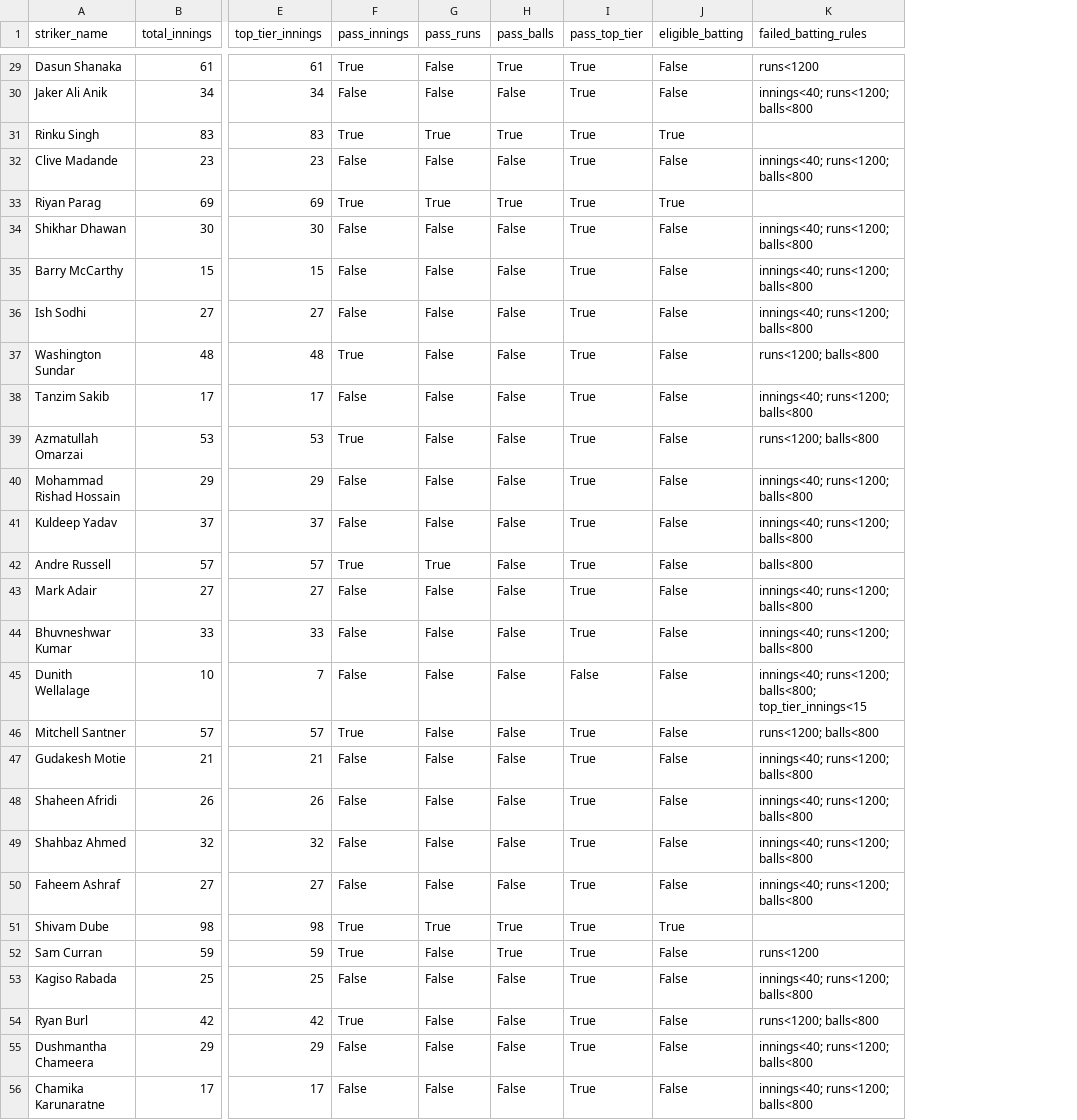
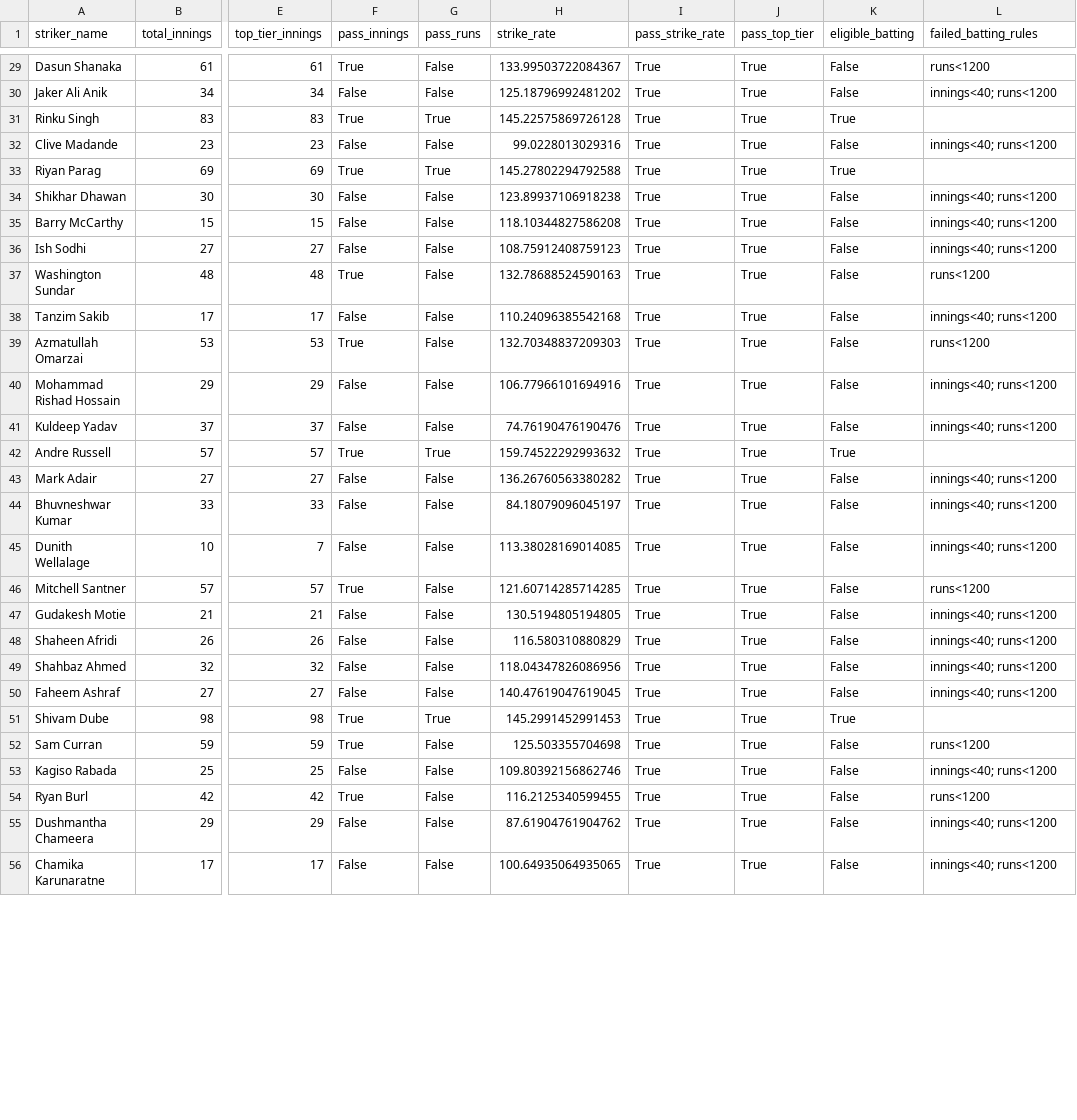
Before and after one commit to sreeyanskurup288/sreeyans_SupeRR, a CSV file: outputs/post_retention/batting_eligibility_audit.csv, drawn as a sheet; only a part is shown, gaps mark what is left out; removed rows and columns are numbered as before the commit, all else as after; the diff covers the shown part only; the diff names each change by its address in the sheet, - before the commit and + after, or states it on an @@ line.

```diff
--- a/outputs/post_retention/batting_eligibility_audit.csv
+++ b/outputs/post_retention/batting_eligibility_audit.csv
-column H (pass_balls), rows 29-56: True | False | True | False | True | False | False | False | False | False | False | False | False | False | False | False | False | False | False | False | False | False | True | True | False | False | False | False
+column H (strike_rate), rows 29-56: 133.99503722084367 | 125.18796992481202 | 145.22575869726128 | 99.0228013029316 | 145.27802294792588 | 123.89937106918238 | 118.10344827586208 | 108.75912408759123 | 132.78688524590163 | 110.24096385542168 | 132.70348837209303 | 106.77966101694916 | 74.76190476190476 | 159.74522292993632 | 136.26760563380282 | 84.18079096045197 | 113.38028169014085 | 121.60714285714285 | 130.5194805194805 | 116.580310880829 | 118.04347826086956 | 140.47619047619045 | 145.2991452991453 | 125.503355704698 | 109.80392156862746 | 116.2125340599455 | 87.61904761904762 | 100.64935064935065
+column I (pass_strike_rate), rows 29-56: all True
-L30 (failed_batting_rules): innings<40; runs<1200; balls<800
+L30 (failed_batting_rules): innings<40; runs<1200
-L32 (failed_batting_rules): innings<40; runs<1200; balls<800
+L32 (failed_batting_rules): innings<40; runs<1200
-L34:L36 (failed_batting_rules): innings<40; runs<1200; balls<800
+L34:L36 (failed_batting_rules): innings<40; runs<1200
-L37 (failed_batting_rules): runs<1200; balls<800
+L37 (failed_batting_rules): runs<1200
-L38 (failed_batting_rules): innings<40; runs<1200; balls<800
+L38 (failed_batting_rules): innings<40; runs<1200
-L39 (failed_batting_rules): runs<1200; balls<800
+L39 (failed_batting_rules): runs<1200
-L40:L41 (failed_batting_rules): innings<40; runs<1200; balls<800
+L40:L41 (failed_batting_rules): innings<40; runs<1200
-K42 (eligible_batting): False
+K42 (eligible_batting): True
-L42 (failed_batting_rules): balls<800
+L42 (failed_batting_rules): (empty)
-L43:L44 (failed_batting_rules): innings<40; runs<1200; balls<800
+L43:L44 (failed_batting_rules): innings<40; runs<1200
-J45 (pass_top_tier): False
+J45 (pass_top_tier): True
-L45 (failed_batting_rules): innings<40; runs<1200; balls<800; top_tier_innings<15
+L45 (failed_batting_rules): innings<40; runs<1200
-L46 (failed_batting_rules): runs<1200; balls<800
+L46 (failed_batting_rules): runs<1200
-L47:L50 (failed_batting_rules): innings<40; runs<1200; balls<800
+L47:L50 (failed_batting_rules): innings<40; runs<1200
-L53 (failed_batting_rules): innings<40; runs<1200; balls<800
+L53 (failed_batting_rules): innings<40; runs<1200
-L54 (failed_batting_rules): runs<1200; balls<800
+L54 (failed_batting_rules): runs<1200
-L55:L56 (failed_batting_rules): innings<40; runs<1200; balls<800
+L55:L56 (failed_batting_rules): innings<40; runs<1200
```
Also changed, not shown: 50 edited cells elsewhere in this file, outputs/post_retention/bowling_eligibility_audit.csv, outputs/post_retention/post_retention_batting_ppi.csv, 8 other files.
